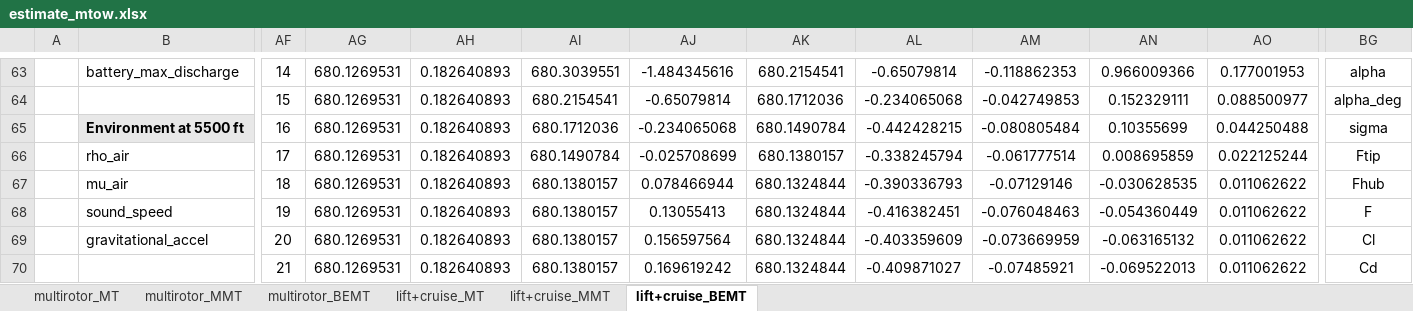
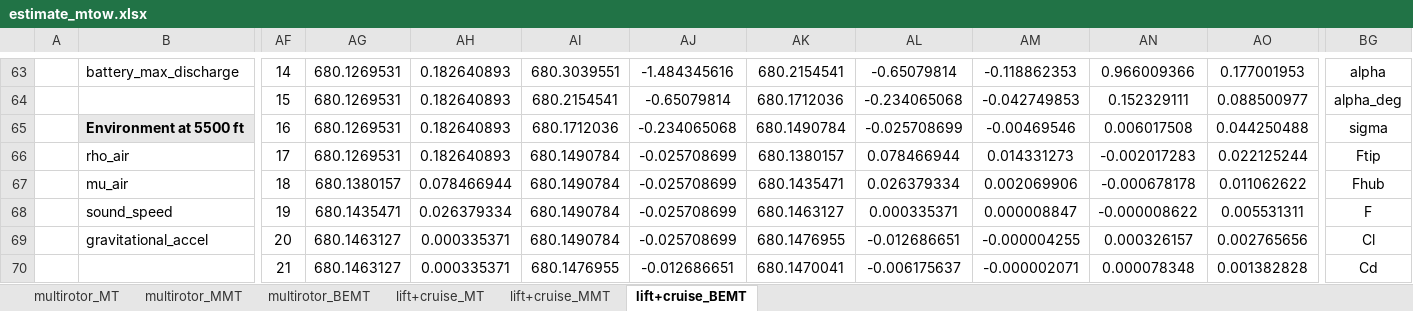
Before and after one commit to alfiyandyhr/MCEVS, an Excel workbook: examples/0_analyses_of_ref_vehicle/4_mtow_estimation/estimate_mtow.xlsx, sheet lift+cruise_BEMT, drawn as a sheet; only a part is shown, gaps mark what is left out; values as stored, in another font and other column widths than the file's, no borders; charts and pictures and conditional formats not drawn; removed rows and columns are numbered as before the commit, all else as after; rows hold the shown columns only; the diff covers the shown part only; the diff names each change by its address in the sheet, - before the commit and + after, or states it on an @@ line.

```diff
--- a/examples/0_analyses_of_ref_vehicle/4_mtow_estimation/estimate_mtow.xlsx (sheet lift+cruise_BEMT)
+++ b/examples/0_analyses_of_ref_vehicle/4_mtow_estimation/estimate_mtow.xlsx (sheet lift+cruise_BEMT)
-AL65: -0.442428215
+AL65: -0.025708699
-AM65: -0.080805484
+AM65: -0.00469546
-AN65: 0.10355699
+AN65: 0.006017508
-AL66: -0.338245794
+AL66: 0.078466944
-AM66: -0.061777514
+AM66: 0.014331273
-AN66: 0.008695859
+AN66: -0.002017283
-AG67: 680.1269531
+AG67: 680.1380157
-AH67: 0.182640893
+AH67: 0.078466944
-AI67:AI68: 680.1380157
+AI67:AI68: 680.1490784
-AJ67: 0.078466944
+AJ67: -0.025708699
-AK67: 680.1324844
+AK67: 680.1435471
-AL67: -0.390336793
+AL67: 0.026379334
-AM67: -0.07129146
+AM67: 0.002069906
-AN67: -0.030628535
+AN67: -0.000678178
-AG68: 680.1269531
+AG68: 680.1435471
-AH68: 0.182640893
+AH68: 0.026379334
-AJ68: 0.13055413
+AJ68: -0.025708699
-AK68: 680.1324844
+AK68: 680.1463127
-AL68: -0.416382451
+AL68: 0.000335371
-AM68: -0.076048463
+AM68: 0.000008847
-AN68: -0.054360449
+AN68: -0.000008622
-AO68: 0.011062622
+AO68: 0.005531311
-row 69:  | gravitational_accel | 20 | 680.1269531 | 0.182640893 | 680.1380157 | 0.156597564 | 680.1324844 | -0.403359609 | -0.073669959 | -0.063165132 | 0.011062622 | Cl
-row 70:  |  | 21 | 680.1269531 | 0.182640893 | 680.1380157 | 0.169619242 | 680.1324844 | -0.409871027 | -0.07485921 | -0.069522013 | 0.011062622 | Cd
+row 69:  | gravitational_accel | 20 | 680.1463127 | 0.000335371 | 680.1490784 | -0.025708699 | 680.1476955 | -0.012686651 | -0.000004255 | 0.000326157 | 0.002765656 | Cl
+row 70:  |  | 21 | 680.1463127 | 0.000335371 | 680.1476955 | -0.012686651 | 680.1470041 | -0.006175637 | -0.000002071 | 0.000078348 | 0.001382828 | Cd
```
Also changed, not shown: 81 edited cells elsewhere in this sheet, sheet lift+cruise_MMT.
